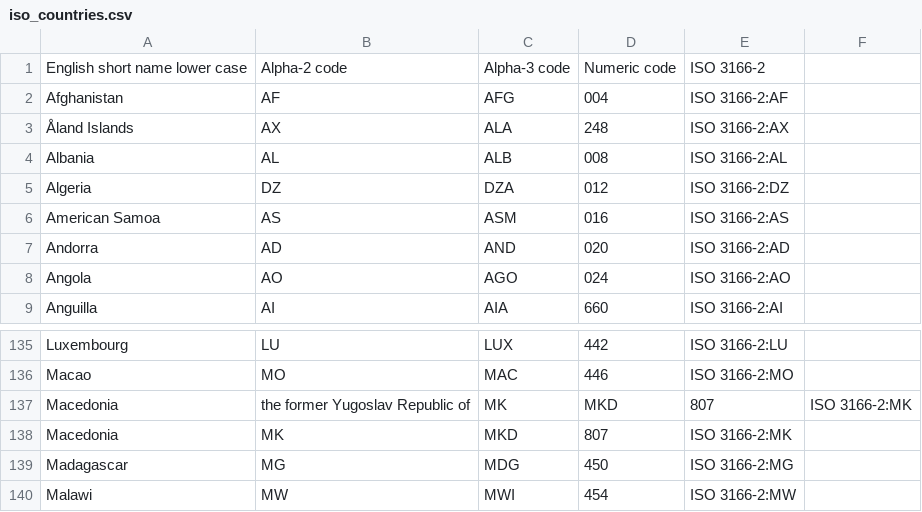
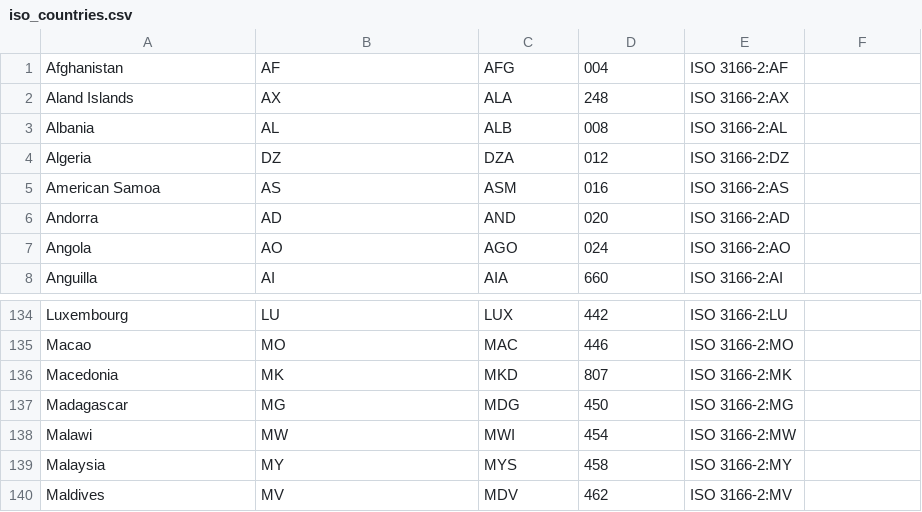
Before and after one commit to anka02/team_saga, a CSV file: actions/iso_countries.csv, drawn as a sheet; only a part is shown, gaps mark what is left out; the shorter side is filled out with more unchanged rows.

Commit message:
Added coresponding API to travel_restriction_action

```diff
--- a/actions/iso_countries.csv
+++ b/actions/iso_countries.csv
@@ -1,4 +1,3 @@
-English short name lower case,Alpha-2 code,Alpha-3 code,Numeric code,ISO 3166-2
 Afghanistan,AF,AFG,004,ISO 3166-2:AF
-Åland Islands,AX,ALA,248,ISO 3166-2:AX
+Aland Islands,AX,ALA,248,ISO 3166-2:AX
 Albania,AL,ALB,008,ISO 3166-2:AL
@@ -136,3 +135,2 @@ Luxembourg,LU,LUX,442,ISO 3166-2:LU
 Macao,MO,MAC,446,ISO 3166-2:MO
-Macedonia, the former Yugoslav Republic of,MK,MKD,807,ISO 3166-2:MK
 Macedonia,MK,MKD,807,ISO 3166-2:MK
```
Also changed, not shown: 3 other files.
